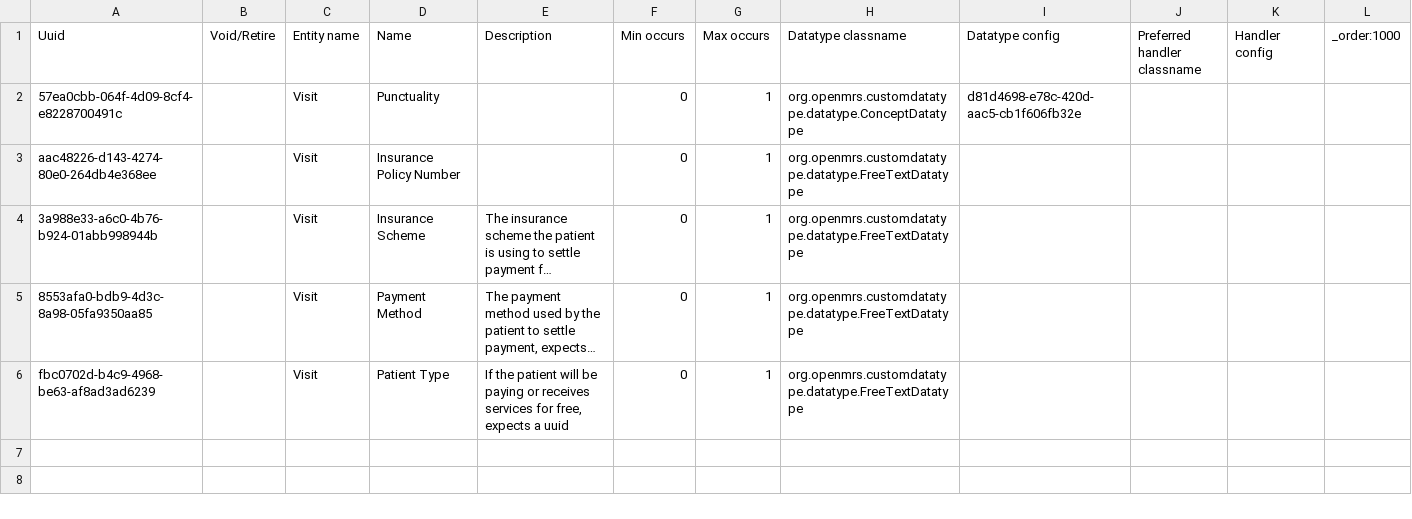
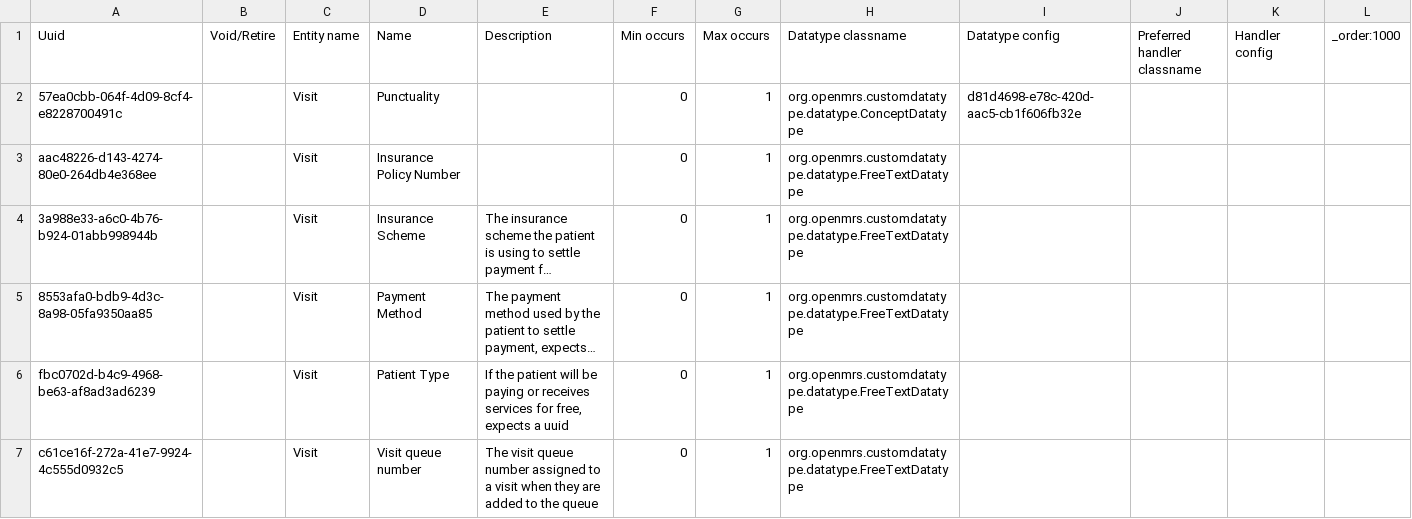
Before and after one commit to njm2176/ssemr, a CSV file: distro/configuration/attributetypes/attribute_types-core_demo.csv, drawn as a sheet; long unchanged cells end in …; the diff names each change by its address in the sheet, - before the commit and + after, or states it on an @@ line.

Commit message:
SSEMR-473 Appointments - Display Patient Unique ART Number instead of OpenMRS ID

```diff
--- a/distro/configuration/attributetypes/attribute_types-core_demo.csv
+++ b/distro/configuration/attributetypes/attribute_types-core_demo.csv
+row 7: c61ce16f-272a-41e7-9924-4c555d0932c5 |  | Visit | Visit queue number | The visit queue number assigned to a visit when they are added to the queue | 0 | 1 | org.openmrs.customdatatype.datatype.FreeTextDatatype
```
Also changed, not shown: 1 other file.
